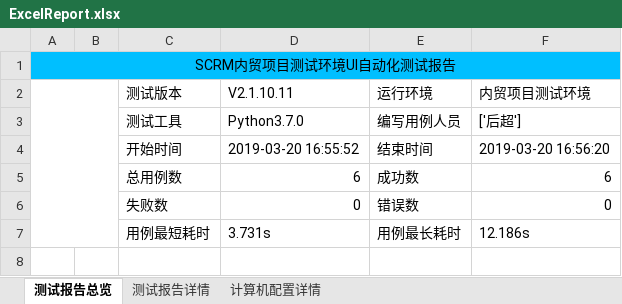
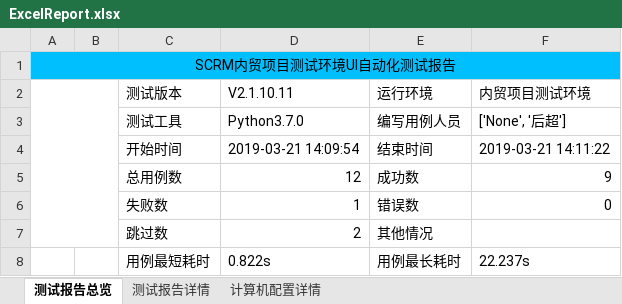
Before and after one commit to houc/MyCode, an Excel workbook: report/ExcelReport.xlsx, sheet 测试报告总览, drawn as a sheet; values as stored, in another font and other column widths than the file's, no borders; charts and pictures not drawn; removed rows and columns are numbered as before the commit, all else as after; the diff names each change by its address in the sheet, - before the commit and + after, or states it on an @@ line.

```diff
--- a/report/ExcelReport.xlsx (sheet 测试报告总览)
+++ b/report/ExcelReport.xlsx (sheet 测试报告总览)
-A2:B7 merged
+A2:B7 merged
-F3 (内贸项目测试环境): ['后超']
+F3 (内贸项目测试环境): ['None', '后超']
-D4 (V2.1.10.11): 2019-03-20 16:55:52
+D4 (V2.1.10.11): 2019-03-21 14:09:54
-F4 (内贸项目测试环境): 2019-03-20 16:56:20
+F4 (内贸项目测试环境): 2019-03-21 14:11:22
-D5 (V2.1.10.11): 6
+D5 (V2.1.10.11): 12
-F5 (内贸项目测试环境): 6
+F5 (内贸项目测试环境): 9
-D6 (V2.1.10.11): 0
+D6 (V2.1.10.11): 1
+row 7:  |  | 跳过数 | 2 | 其他情况
-D8 (V2.1.10.11): 3.731s
+D8 (V2.1.10.11): 0.822s
-F8 (内贸项目测试环境): 12.186s
+F8 (内贸项目测试环境): 22.237s
```
Also changed, not shown: sheet 测试报告详情, sheet 计算机配置详情, charts or pictures, 9 other files.
